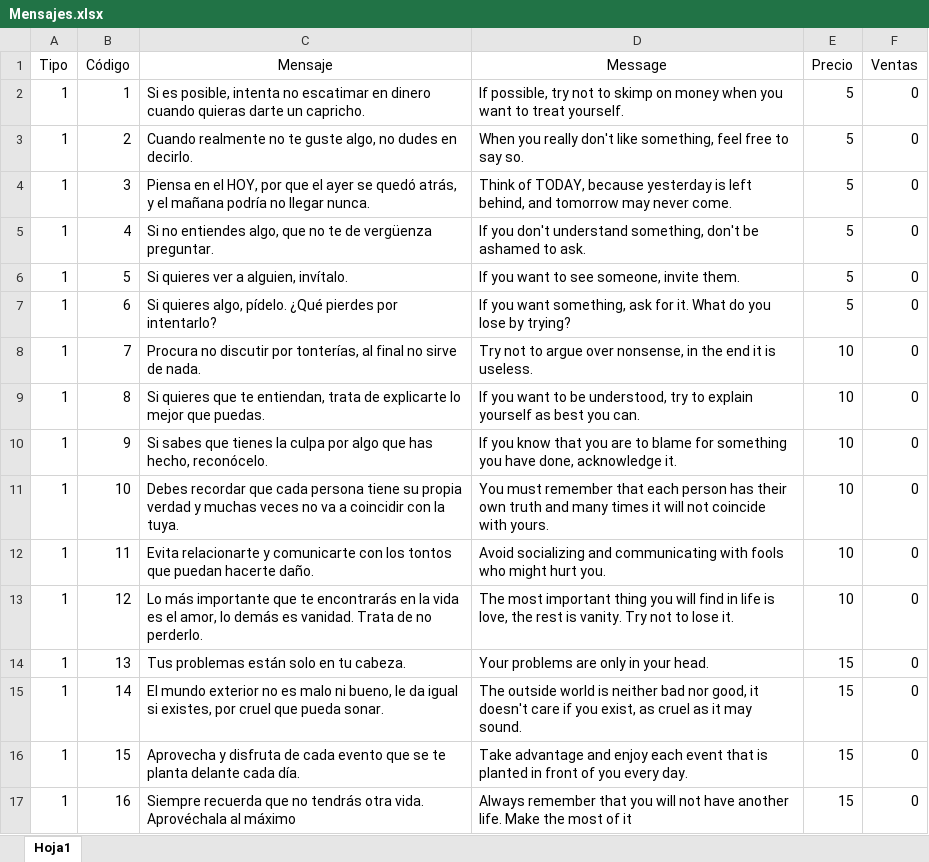
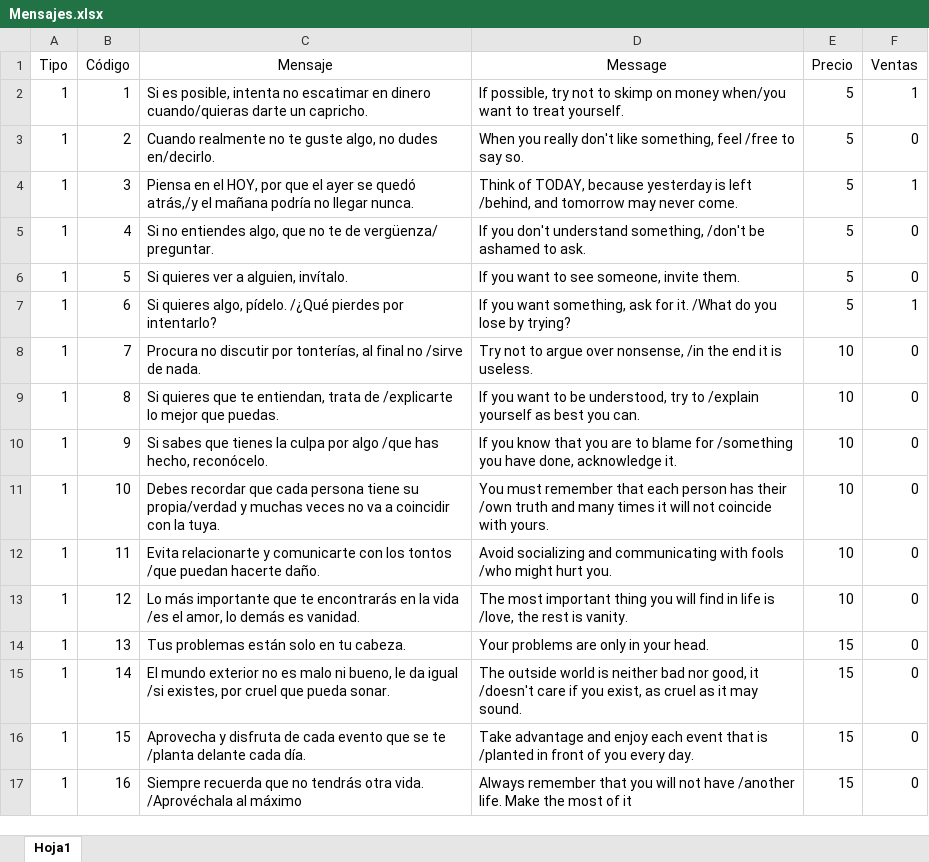
Before and after one commit to BMR0305/Proyecto-programado-, an Excel workbook: Mensajes.xlsx, sheet Hoja1, drawn as a sheet; only a part is shown; values as stored, in another font and other column widths than the file's, no borders; the diff covers the shown part only; the diff names each change by its address in the sheet, - before the commit and + after, or states it on an @@ line.

```diff
--- a/Mensajes.xlsx (sheet Hoja1)
+++ b/Mensajes.xlsx (sheet Hoja1)
-C2 (Mensaje): …en dinero cuando quieras darte un…
+C2 (Mensaje): …en dinero cuando/quieras darte un…
-D2 (Message): …on money when you want to…
+D2 (Message): …on money when/you want to…
-F2 (Ventas): 0
+F2 (Ventas): 1
-C3 (Mensaje): …no dudes en decirlo.
+C3 (Mensaje): …no dudes en/decirlo.
-D3 (Message): …something, feel free to say…
+D3 (Message): …something, feel /free to say…
-C4 (Mensaje): …se quedó atrás, y el mañana…
+C4 (Mensaje): …se quedó atrás,/y el mañana…
-D4 (Message): …is left behind, and tomorrow…
+D4 (Message): …is left /behind, and tomorrow…
-F4 (Ventas): 0
+F4 (Ventas): 1
-C5 (Mensaje): …te de vergüenza preguntar.
+C5 (Mensaje): …te de vergüenza/ preguntar.
-D5 (Message): …understand something, don't be ashamed…
+D5 (Message): …understand something, /don't be ashamed…
-C7 (Mensaje): …algo, pídelo. ¿Qué pierdes por…
+C7 (Mensaje): …algo, pídelo. /¿Qué pierdes por…
-D7 (Message): …for it. What do you…
+D7 (Message): …for it. /What do you…
-F7 (Ventas): 0
+F7 (Ventas): 1
-C8 (Mensaje): …final no sirve de nada.
+C8 (Mensaje): …final no /sirve de nada.
-D8 (Message): …over nonsense, in the end…
+D8 (Message): …over nonsense, /in the end…
-C9 (Mensaje): …trata de explicarte lo mejor…
+C9 (Mensaje): …trata de /explicarte lo mejor…
-D9 (Message): …try to explain yourself as…
+D9 (Message): …try to /explain yourself as…
-C10 (Mensaje): …por algo que has hecho,…
+C10 (Mensaje): …por algo /que has hecho,…
-D10 (Message): …blame for something you have…
+D10 (Message): …blame for /something you have…
-C11 (Mensaje): …tiene su propia verdad y muchas…
+C11 (Mensaje): …tiene su propia/verdad y muchas…
-D11 (Message): …has their own truth and…
+D11 (Message): …has their /own truth and…
-C12 (Mensaje): …los tontos que puedan hacerte…
+C12 (Mensaje): …los tontos /que puedan hacerte…
-D12 (Message): …with fools who might hurt…
+D12 (Message): …with fools /who might hurt…
-C13 (Mensaje): …la vida es el amor, lo demás es vanidad. Trata de no perderlo.
+C13 (Mensaje): …la vida /es el amor, lo demás es vanidad.
-D13 (Message): …life is love, the rest is vanity. Try not to lose it.
+D13 (Message): …life is /love, the rest is vanity.
-C15 (Mensaje): …da igual si existes, por…
+C15 (Mensaje): …da igual /si existes, por…
-D15 (Message): …good, it doesn't care if…
+D15 (Message): …good, it /doesn't care if…
-C16 (Mensaje): …se te planta delante cada…
+C16 (Mensaje): …se te /planta delante cada…
-D16 (Message): …that is planted in front…
+D16 (Message): …that is /planted in front…
-C17 (Mensaje): …otra vida. Aprovéchala al máximo
+C17 (Mensaje): …otra vida. /Aprovéchala al máximo
-D17 (Message): …not have another life. Make…
+D17 (Message): …not have /another life. Make…
```
Also changed, not shown: 14 edited cells elsewhere in this sheet, 3 other files.
